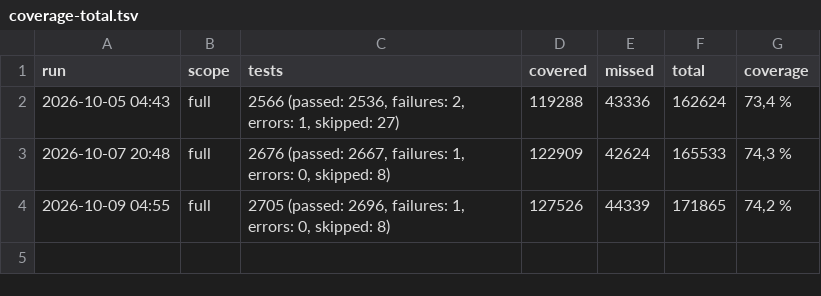
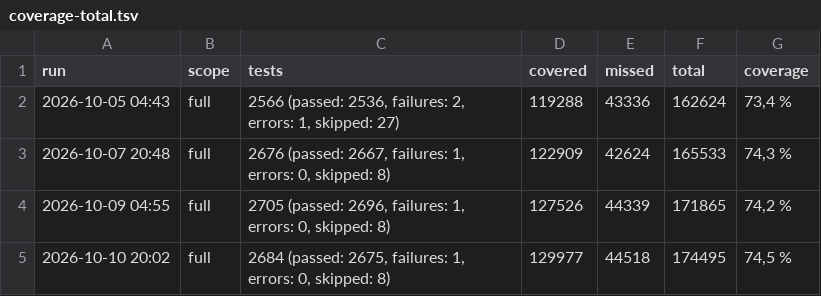
Before and after one commit to onias-site/jobsnow_workspace, a TSV file: .claude/skills/ccp-relatorio-de-cobertura/history/coverage-total.tsv, drawn as a sheet.

```diff
--- a/.claude/skills/ccp-relatorio-de-cobertura/history/coverage-total.tsv
+++ b/.claude/skills/ccp-relatorio-de-cobertura/history/coverage-total.tsv
@@ -4 +4,2 @@ run	scope	tests	covered	missed	total	coverage
 2026-10-09 04:55	full	2705 (passed: 2696, failures: 1, errors: 0, skipped: 8)	127526	44339	171865	74,2 %
+2026-10-10 20:02	full	2684 (passed: 2675, failures: 1, errors: 0, skipped: 8)	129977	44518	174495	74,5 %
```
Also changed, not shown: .claude/skills/ccp-relatorio-de-cobertura/history/coverage-projects.tsv, 12 other files.
